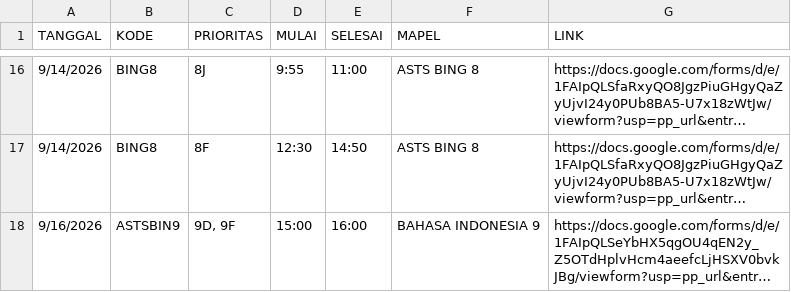
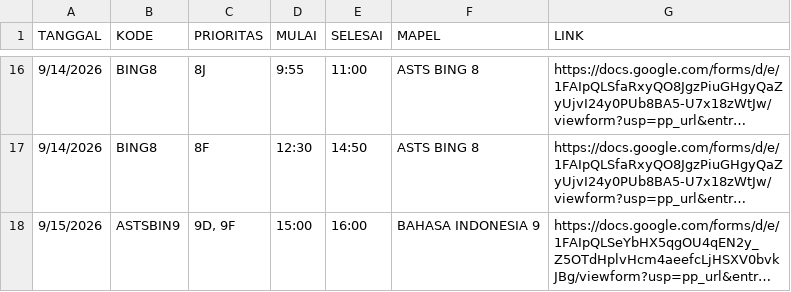
Before and after one commit to SMPN1KALIWEDI/ujian-smpn1kaliwedi, a CSV file: data/jadwal.csv, drawn as a sheet; only a part is shown, gaps mark what is left out; long unchanged cells end in …; the diff names each change by its address in the sheet, - before the commit and + after, or states it on an @@ line.

Commit message:
Update data/jadwal.csv - 2026-09-15T08:10:43.774Z

```diff
--- a/data/jadwal.csv
+++ b/data/jadwal.csv
-A18 (TANGGAL): 9/16/2026
+A18 (TANGGAL): 9/15/2026
```
